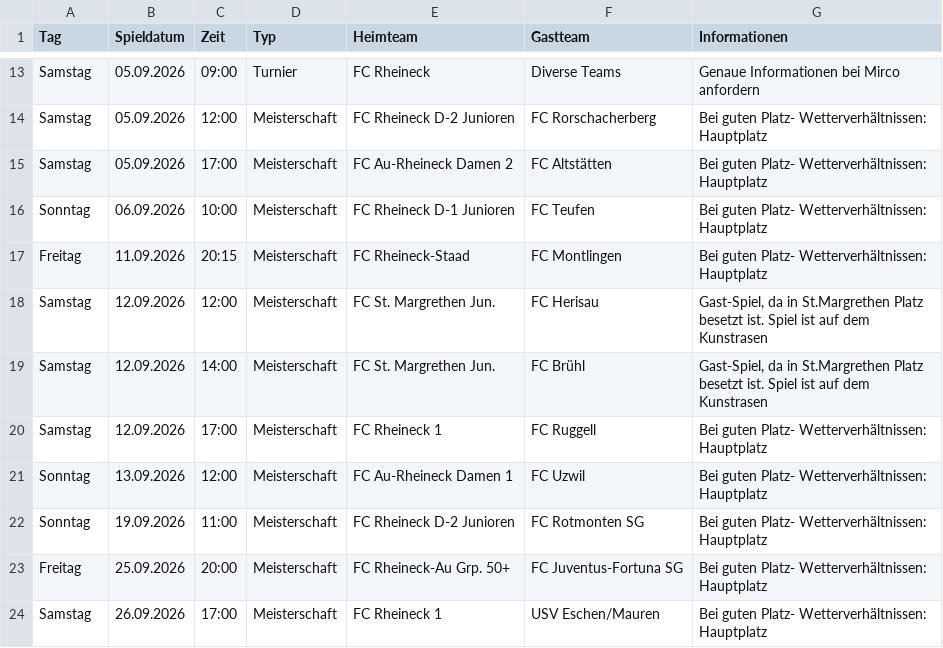
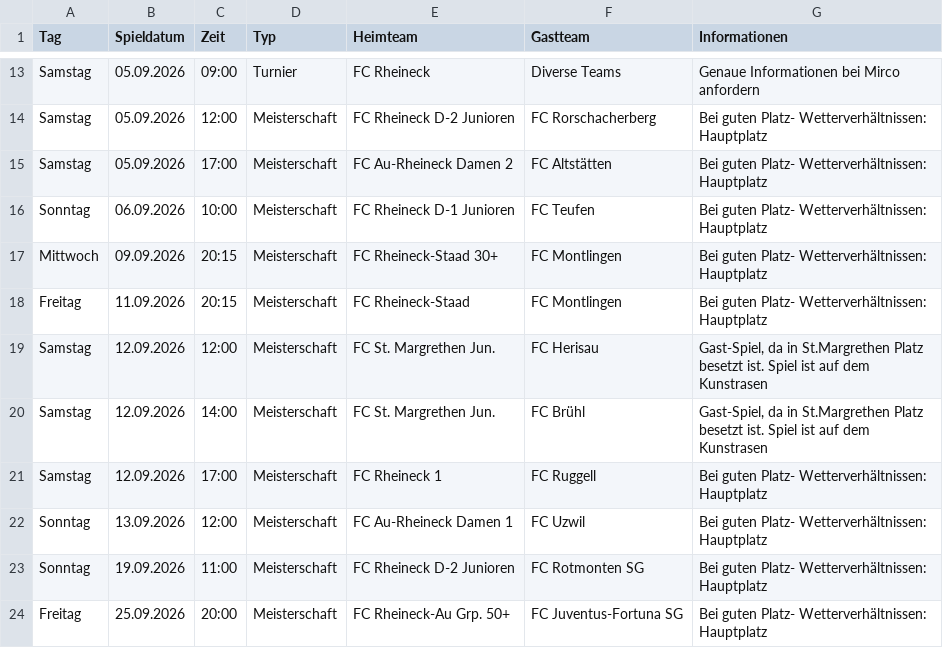
Before and after one commit to marsl21/heimspiele, a CSV file: spiele.csv, drawn as a sheet; only a part is shown, gaps mark what is left out; the shorter side is filled out with more unchanged rows.

Commit message:
Add files via upload

```diff
--- a/spiele.csv
+++ b/spiele.csv
@@ -16,2 +16,3 @@ Samstag;05.09.2026;17:00;Meisterschaft;FC Au-Rheineck Damen 2;FC Altstätten;Bei
 Sonntag;06.09.2026;10:00;Meisterschaft;FC Rheineck D-1 Junioren;FC Teufen;Bei guten Platz- Wetterverhältnissen: Hauptplatz
+Mittwoch;09.09.2026;20:15;Meisterschaft;FC Rheineck-Staad 30+;FC Montlingen;Bei guten Platz- Wetterverhältnissen: Hauptplatz
 Freitag;11.09.2026;20:15;Meisterschaft;FC Rheineck-Staad;FC Montlingen;Bei guten Platz- Wetterverhältnissen: Hauptplatz
```
